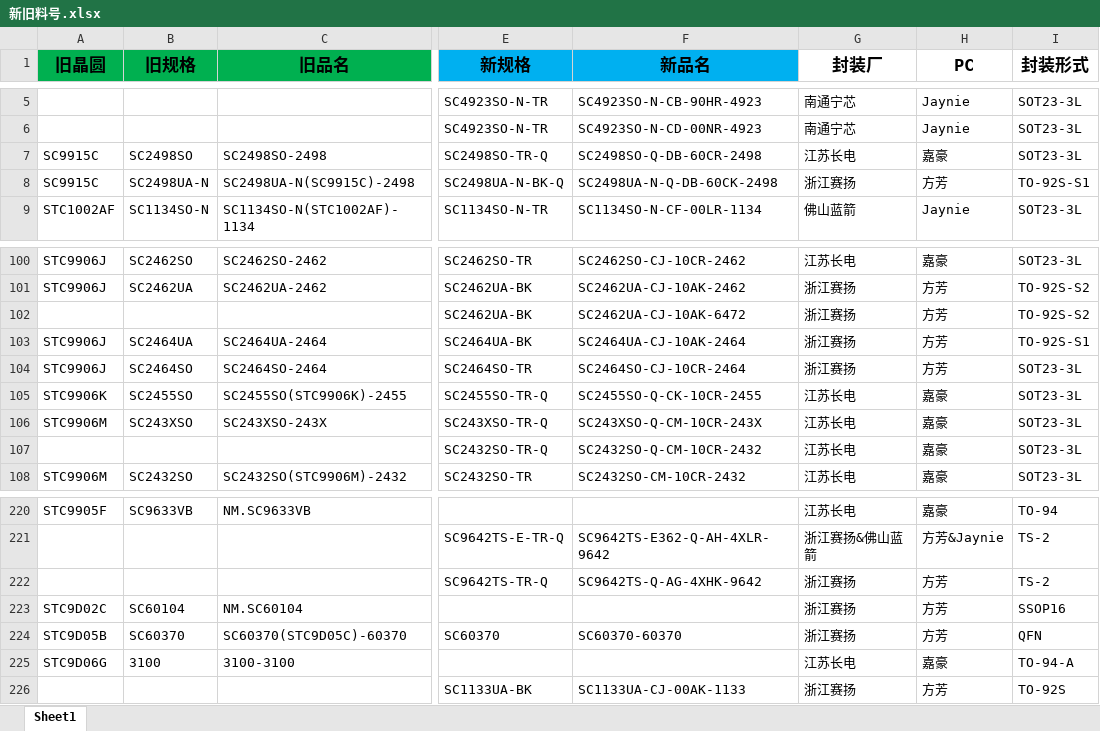
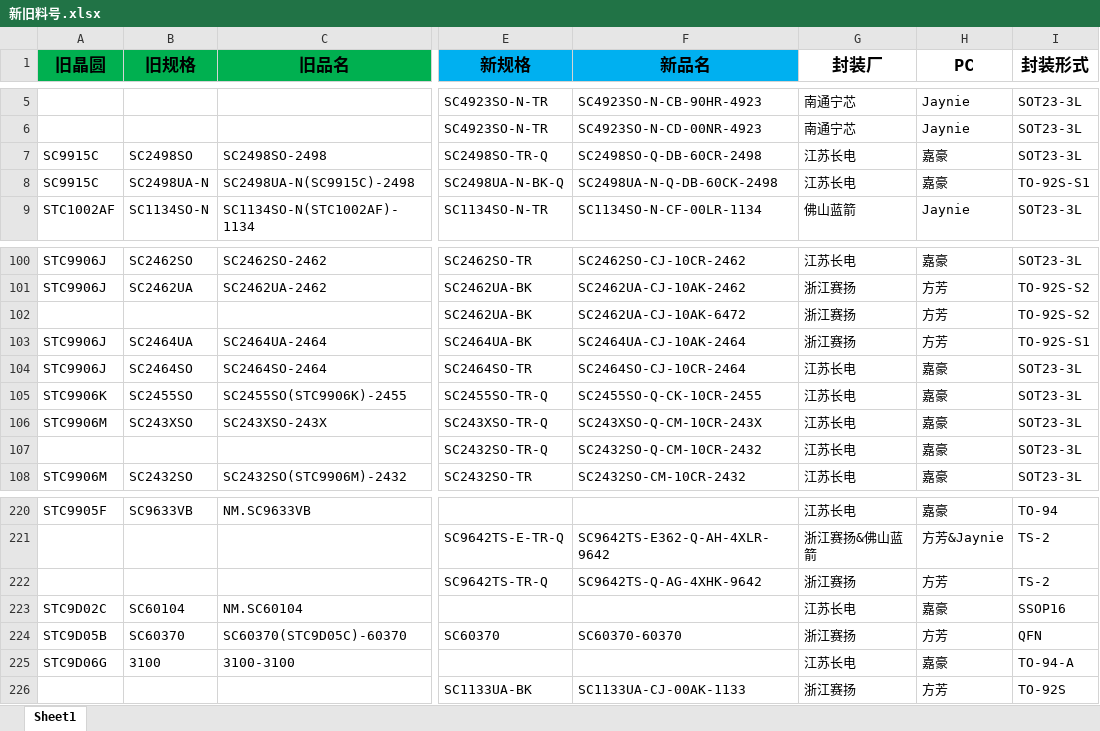
Before and after one commit to TTTriste06/operation_planning-, an Excel workbook: 新旧料号.xlsx, sheet Sheet1, drawn as a sheet; only a part is shown, gaps mark what is left out; values as stored, in another font and other column widths than the file's, no borders; conditional formats not drawn; the diff names each change by its address in the sheet, - before the commit and + after, or states it on an @@ line.

Commit message:
upload 新旧料号.xlsx

```diff
--- a/新旧料号.xlsx (sheet Sheet1)
+++ b/新旧料号.xlsx (sheet Sheet1)
-G8 (封装厂): 浙江赛扬
+G8 (封装厂): 江苏长电
-H8 (PC): 方芳
+H8 (PC): 嘉豪
-G104 (封装厂): 浙江赛扬
+G104 (封装厂): 江苏长电
-H104 (PC): 方芳
+H104 (PC): 嘉豪
-G223 (封装厂): 浙江赛扬
+G223 (封装厂): 江苏长电
-H223 (PC): 方芳
+H223 (PC): 嘉豪
```
